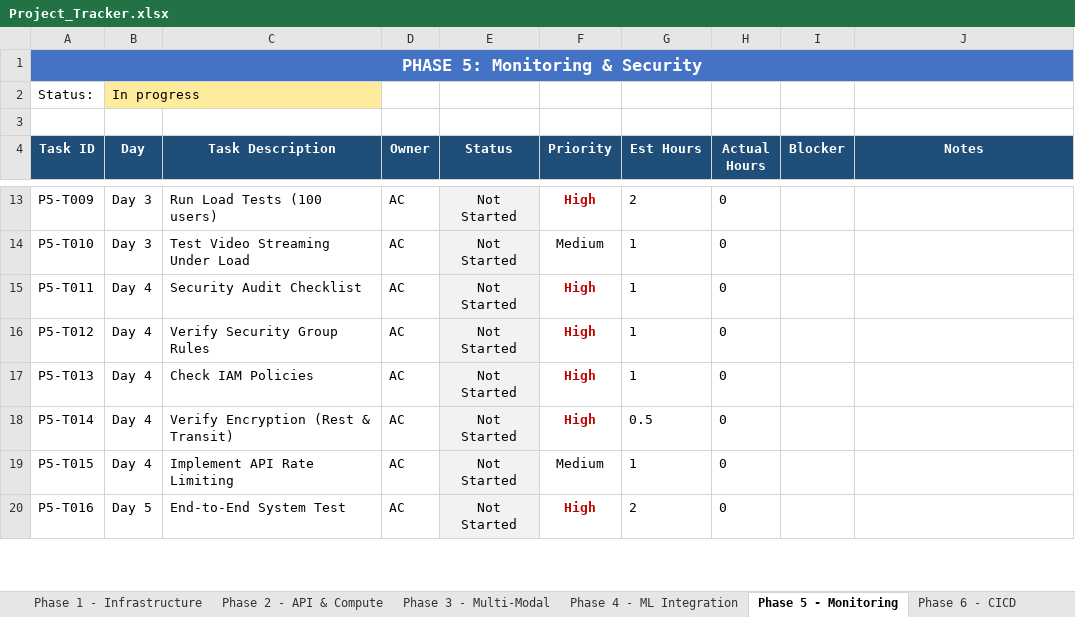
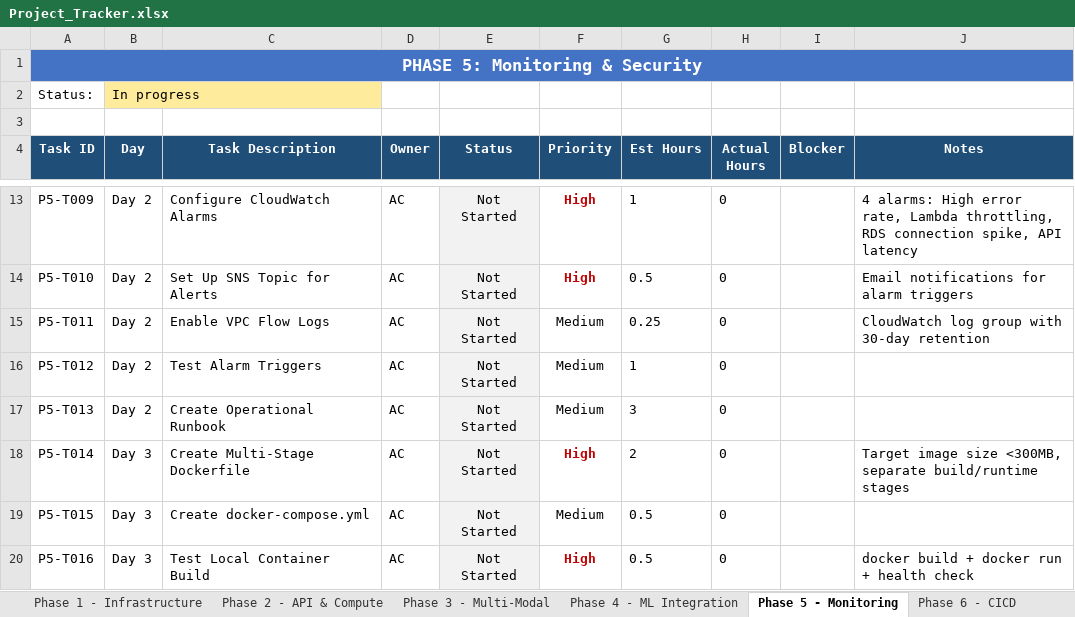
Before and after one commit to Anicia-Clayton/linguallearn-portfolio, an Excel workbook: docs/Project_Tracker.xlsx, sheet Phase 5 - Monitoring, drawn as a sheet; only a part is shown, gaps mark what is left out; values as stored, in another font and other column widths than the file's, no borders; conditional formats not drawn; the diff covers the shown part only; the diff names each change by its address in the sheet, - before the commit and + after, or states it on an @@ line.

Commit message:
Updated Phase 5 scope with code quality docs, fixes, & security limitations

```diff
--- a/docs/Project_Tracker.xlsx (sheet Phase 5 - Monitoring)
+++ b/docs/Project_Tracker.xlsx (sheet Phase 5 - Monitoring)
-B13:B14 (Day): Day 3
+B13:B14 (Day): Day 2
-C13 (Task Description): Run Load Tests (100 users)
+C13 (Task Description): Configure CloudWatch Alarms
-G13 (Est Hours): 2
+G13 (Est Hours): 1
-J13 (Notes): (empty)
+J13 (Notes): 4 alarms: High error rate, Lambda throttling, RDS connection spike, API latency
-C14 (Task Description): Test Video Streaming Under Load
+C14 (Task Description): Set Up SNS Topic for Alerts
-F14 (Priority): Medium
+F14 (Priority): High
@@ F14 bold: off → on, text colour: black → #C00000 @@
-G14 (Est Hours): 1
+G14 (Est Hours): 0.5
-J14 (Notes): (empty)
+J14 (Notes): Email notifications for alarm triggers
-B15:B17 (Day): Day 4
+B15:B17 (Day): Day 2
-C15 (Task Description): Security Audit Checklist
+C15 (Task Description): Enable VPC Flow Logs
-F15:F17 (Priority): High
+F15:F17 (Priority): Medium
@@ F15:F17 bold: on → off, text colour: #C00000 → black @@
-G15 (Est Hours): 1
+G15 (Est Hours): 0.25
-J15 (Notes): (empty)
+J15 (Notes): CloudWatch log group with 30-day retention
-C16 (Task Description): Verify Security Group Rules
+C16 (Task Description): Test Alarm Triggers
-C17 (Task Description): Check IAM Policies
+C17 (Task Description): Create Operational Runbook
-G17 (Est Hours): 1
+G17 (Est Hours): 3
-B18:B19 (Day): Day 4
+B18:B19 (Day): Day 3
-C18 (Task Description): Verify Encryption (Rest & Transit)
+C18 (Task Description): Create Multi-Stage Dockerfile
-G18 (Est Hours): 0.5
+G18 (Est Hours): 2
-J18 (Notes): (empty)
+J18 (Notes): Target image size <300MB, separate build/runtime stages
-C19 (Task Description): Implement API Rate Limiting
+C19 (Task Description): Create docker-compose.yml
-G19 (Est Hours): 1
+G19 (Est Hours): 0.5
-B20 (Day): Day 5
+B20 (Day): Day 3
-C20 (Task Description): End-to-End System Test
+C20 (Task Description): Test Local Container Build
-G20 (Est Hours): 2
+G20 (Est Hours): 0.5
-J20 (Notes): (empty)
+J20 (Notes): docker build + docker run + health check
```
Also changed, not shown: 15 added rows, 41 edited cells and cell formats elsewhere in this sheet, sheet ⚠ Blockers & Risks, sheet 📝 Change Log, sheet 📊 Project Overview, formulas that keep their value, 11 other files.
